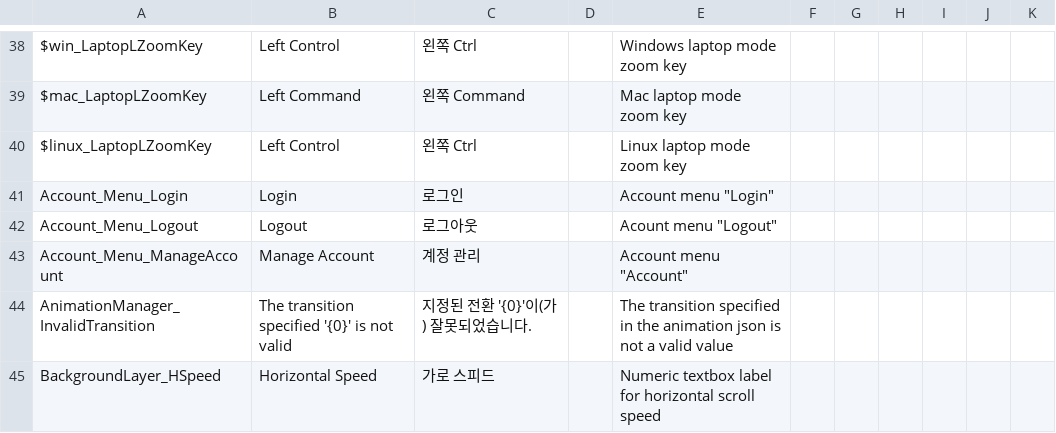
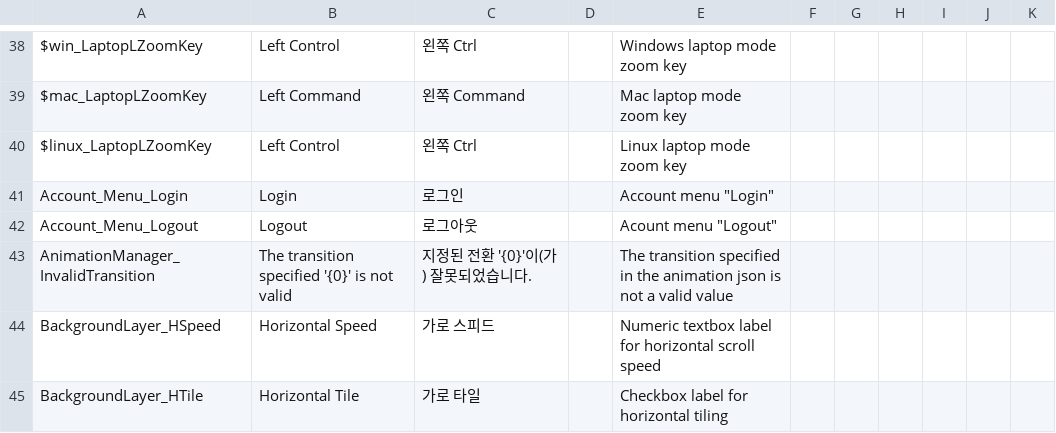
Before and after one commit to YoYoGames/IDE_Localisation_Korean, a CSV file: korean.csv, drawn as a sheet; only a part is shown, gaps mark what is left out; the shorter side is filled out with more unchanged rows; the diff covers the shown part only.

```diff
--- a/korean.csv
+++ b/korean.csv
@@ -42,3 +42,2 @@ Account_Menu_Login,Login,로그인,,"Account menu ""Login"""
 Account_Menu_Logout,Logout,로그아웃,,"Acount menu ""Logout"""
-Account_Menu_ManageAccount,Manage Account,계정 관리,,"Account menu ""Account"""
 AnimationManager_InvalidTransition,The transition specified '{0}' is not valid,지정된 전환 '{0}'이(가) 잘못되었습니다.,,The transition specified in the animation json is not a valid value
```
Also changed, not shown: 1 added row and 21 edited cells elsewhere in this file, korean_dnd.csv.
